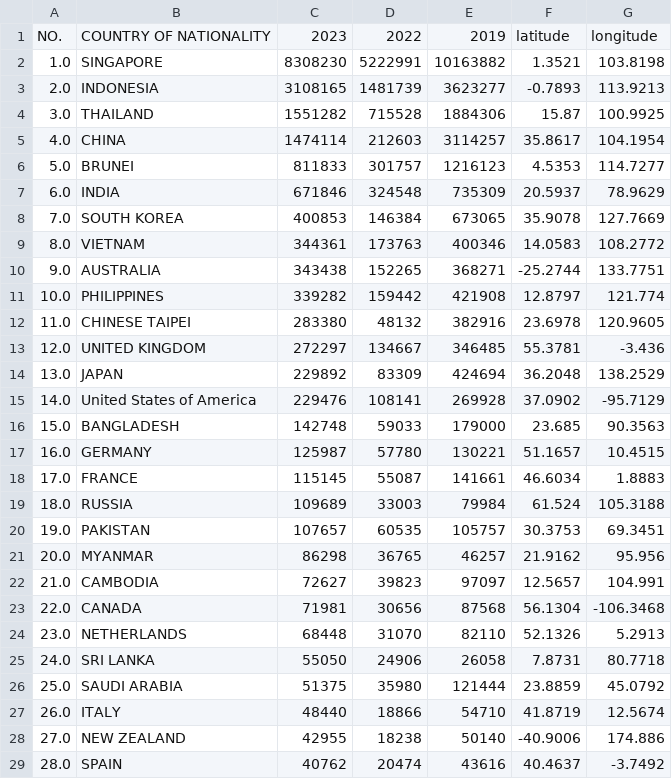
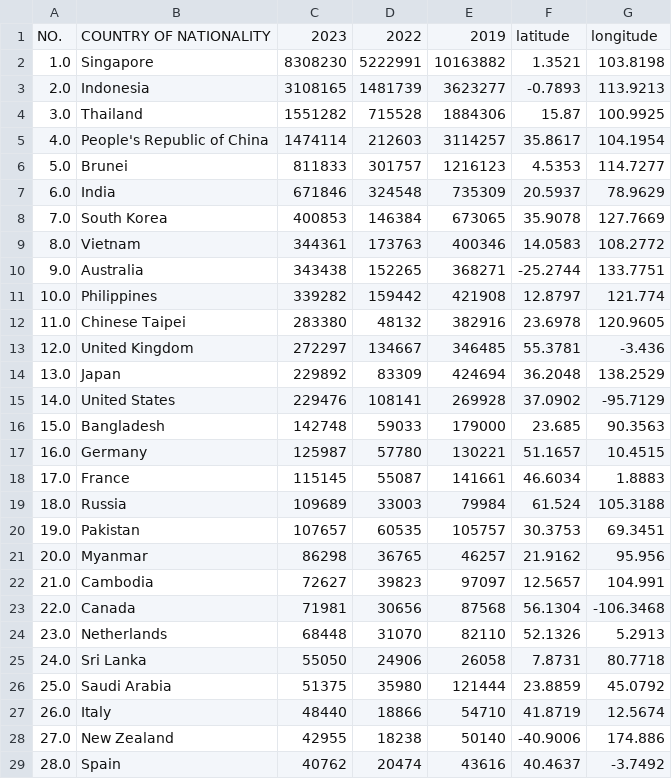
Before and after one commit to TheLordShamane/FIT3179, a CSV file: Assignment 2/Data/Countries_tourists_visited_with_lat_long.csv, drawn as a sheet; only a part is shown; the diff covers the shown part only.

Commit message:
modified

```diff
--- a/Assignment 2/Data/Countries_tourists_visited_with_lat_long.csv
+++ b/Assignment 2/Data/Countries_tourists_visited_with_lat_long.csv
@@ -1,29 +1,29 @@
 NO.,COUNTRY OF NATIONALITY,2023,2022,2019,latitude,longitude
-1.0,SINGAPORE,8308230,5222991,10163882,1.3521,103.8198
-2.0,INDONESIA,3108165,1481739,3623277,-0.7893,113.9213
-3.0,THAILAND,1551282,715528,1884306,15.87,100.9925
-4.0,CHINA,1474114,212603,3114257,35.8617,104.1954
-5.0,BRUNEI,811833,301757,1216123,4.5353,114.7277
-6.0,INDIA,671846,324548,735309,20.5937,78.9629
-7.0,SOUTH KOREA,400853,146384,673065,35.9078,127.7669
-8.0,VIETNAM,344361,173763,400346,14.0583,108.2772
-9.0,AUSTRALIA,343438,152265,368271,-25.2744,133.7751
-10.0,PHILIPPINES,339282,159442,421908,12.8797,121.774
-11.0,CHINESE TAIPEI,283380,48132,382916,23.6978,120.9605
-12.0,UNITED KINGDOM,272297,134667,346485,55.3781,-3.436
-13.0,JAPAN,229892,83309,424694,36.2048,138.2529
-14.0,United States of America,229476,108141,269928,37.0902,-95.7129
-15.0,BANGLADESH,142748,59033,179000,23.685,90.3563
-16.0,GERMANY,125987,57780,130221,51.1657,10.4515
-17.0,FRANCE,115145,55087,141661,46.6034,1.8883
-18.0,RUSSIA,109689,33003,79984,61.524,105.3188
-19.0,PAKISTAN,107657,60535,105757,30.3753,69.3451
-20.0,MYANMAR,86298,36765,46257,21.9162,95.956
-21.0,CAMBODIA,72627,39823,97097,12.5657,104.991
-22.0,CANADA,71981,30656,87568,56.1304,-106.3468
-23.0,NETHERLANDS,68448,31070,82110,52.1326,5.2913
-24.0,SRI LANKA,55050,24906,26058,7.8731,80.7718
-25.0,SAUDI ARABIA,51375,35980,121444,23.8859,45.0792
-26.0,ITALY,48440,18866,54710,41.8719,12.5674
-27.0,NEW ZEALAND,42955,18238,50140,-40.9006,174.886
-28.0,SPAIN,40762,20474,43616,40.4637,-3.7492
+1.0, Singapore, 8308230, 5222991, 10163882, 1.3521, 103.8198
+2.0, Indonesia, 3108165, 1481739, 3623277, -0.7893, 113.9213
+3.0, Thailand, 1551282, 715528, 1884306, 15.87, 100.9925
+4.0, People's Republic of China, 1474114, 212603, 3114257, 35.8617, 104.1954
+5.0, Brunei, 811833, 301757, 1216123, 4.5353, 114.7277
+6.0, India, 671846, 324548, 735309, 20.5937, 78.9629
+7.0, South Korea, 400853, 146384, 673065, 35.9078, 127.7669
+8.0, Vietnam, 344361, 173763, 400346, 14.0583, 108.2772
+9.0, Australia, 343438, 152265, 368271, -25.2744, 133.7751
+10.0, Philippines, 339282, 159442, 421908, 12.8797, 121.774
+11.0, Chinese Taipei, 283380, 48132, 382916, 23.6978, 120.9605
+12.0, United Kingdom, 272297, 134667, 346485, 55.3781, -3.436
+13.0, Japan, 229892, 83309, 424694, 36.2048, 138.2529
+14.0, United States, 229476, 108141, 269928, 37.0902, -95.7129
+15.0, Bangladesh, 142748, 59033, 179000, 23.685, 90.3563
+16.0, Germany, 125987, 57780, 130221, 51.1657, 10.4515
+17.0, France, 115145, 55087, 141661, 46.6034, 1.8883
+18.0, Russia, 109689, 33003, 79984, 61.524, 105.3188
+19.0, Pakistan, 107657, 60535, 105757, 30.3753, 69.3451
+20.0, Myanmar, 86298, 36765, 46257, 21.9162, 95.956
+21.0, Cambodia, 72627, 39823, 97097, 12.5657, 104.991
+22.0, Canada, 71981, 30656, 87568, 56.1304, -106.3468
+23.0, Netherlands, 68448, 31070, 82110, 52.1326, 5.2913
+24.0, Sri Lanka, 55050, 24906, 26058, 7.8731, 80.7718
+25.0, Saudi Arabia, 51375, 35980, 121444, 23.8859, 45.0792
+26.0, Italy, 48440, 18866, 54710, 41.8719, 12.5674
+27.0, New Zealand, 42955, 18238, 50140, -40.9006, 174.886
+28.0, Spain, 40762, 20474, 43616, 40.4637, -3.7492
```
Also changed, not shown: 16 edited cells elsewhere in this file.
